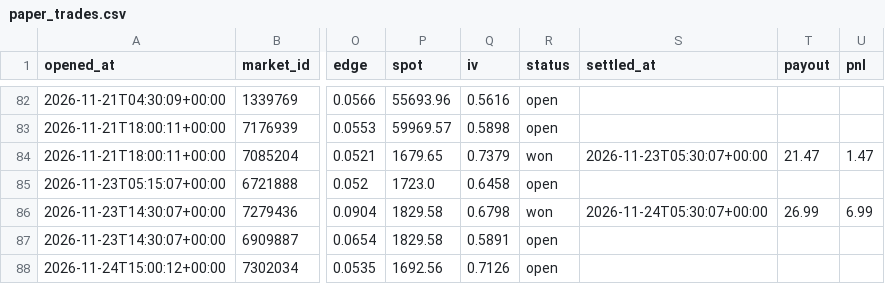
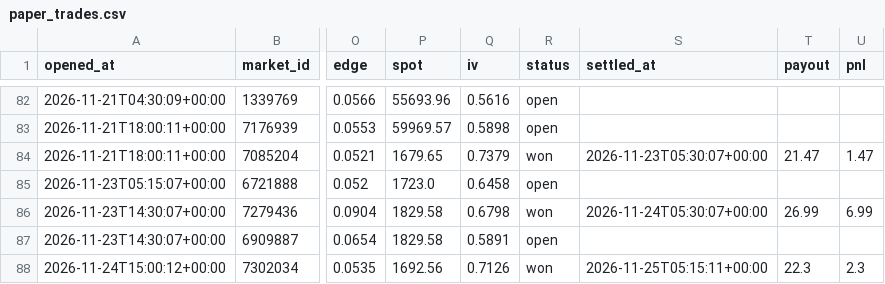
Before and after one commit to Chum1286/polymarket-paper-bot., a CSV file: data_atm/paper_trades.csv, drawn as a sheet; only a part is shown, gaps mark what is left out; the diff names each change by its address in the sheet, - before the commit and + after, or states it on an @@ line.

Commit message:
paper bot run 2026-11-25T05:15Z

```diff
--- a/data_atm/paper_trades.csv
+++ b/data_atm/paper_trades.csv
-R88 (status): open
+R88 (status): won
-S88 (settled_at): (empty)
+S88 (settled_at): 2026-11-25T05:15:11+00:00
-T88 (payout): (empty)
+T88 (payout): 22.3
-U88 (pnl): (empty)
+U88 (pnl): 2.3
```
Also changed, not shown: 2 other files.
